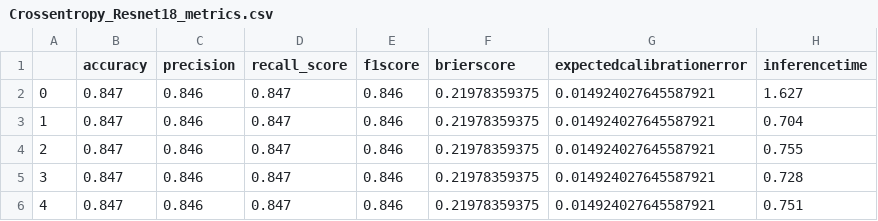
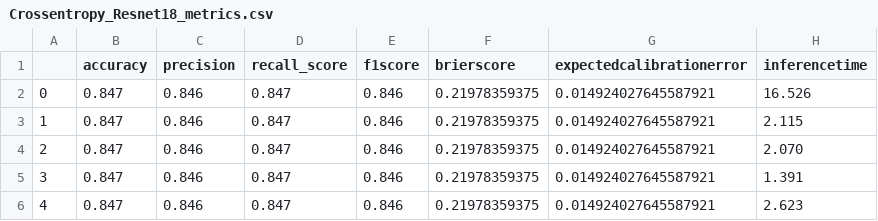
Before and after one commit to RnDProjectsDeebul/MohanRajRnD, a CSV file: results/Crossentropy_Resnet18_metrics.csv, drawn as a sheet.

```diff
--- a/results/Crossentropy_Resnet18_metrics.csv
+++ b/results/Crossentropy_Resnet18_metrics.csv
@@ -1,6 +1,6 @@
 ,accuracy,precision,recall_score,f1score,brierscore,expectedcalibrationerror,inferencetime
-0,0.847,0.846,0.847,0.846,0.21978359375,0.014924027645587921,1.627
-1,0.847,0.846,0.847,0.846,0.21978359375,0.014924027645587921,0.704
-2,0.847,0.846,0.847,0.846,0.21978359375,0.014924027645587921,0.755
-3,0.847,0.846,0.847,0.846,0.21978359375,0.014924027645587921,0.728
-4,0.847,0.846,0.847,0.846,0.21978359375,0.014924027645587921,0.751
+0,0.847,0.846,0.847,0.846,0.21978359375,0.014924027645587921,16.526
+1,0.847,0.846,0.847,0.846,0.21978359375,0.014924027645587921,2.115
+2,0.847,0.846,0.847,0.846,0.21978359375,0.014924027645587921,2.070
+3,0.847,0.846,0.847,0.846,0.21978359375,0.014924027645587921,1.391
+4,0.847,0.846,0.847,0.846,0.21978359375,0.014924027645587921,2.623
```
Also changed, not shown: results/Crossentropy_LeNet_quant_metrics.csv, results/Evidential_DIGAMMA_LeNet_quant_metrics.csv, 24 other files.
